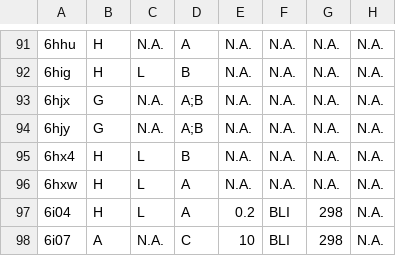
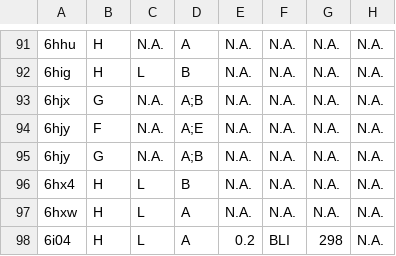
Before and after one commit to tommyhuangthu/SAAINT, a TSV file: saaintdb/manual_ab_ag_affinity.tsv, drawn as a sheet; only a part is shown, gaps mark what is left out; the shorter side is filled out with more unchanged rows; the diff names each change by its address in the sheet, - before the commit and + after, or states it on an @@ line.

Commit message:
update saaintdb

```diff
--- a/saaintdb/manual_ab_ag_affinity.tsv
+++ b/saaintdb/manual_ab_ag_affinity.tsv
+row 94: 6hjy | F | N.A. | A;E | N.A. | N.A. | N.A. | N.A.
```
Also changed, not shown: 2 other files.
